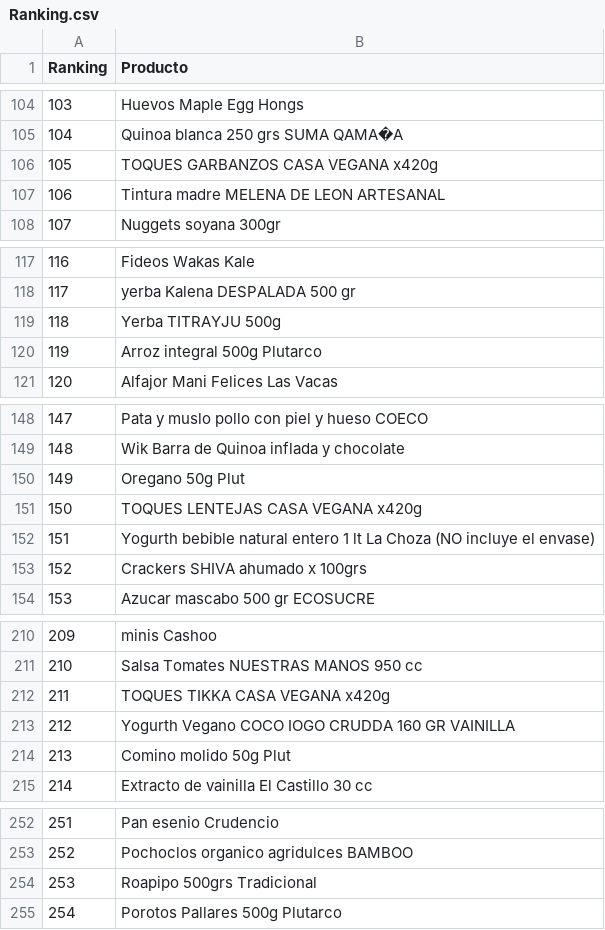
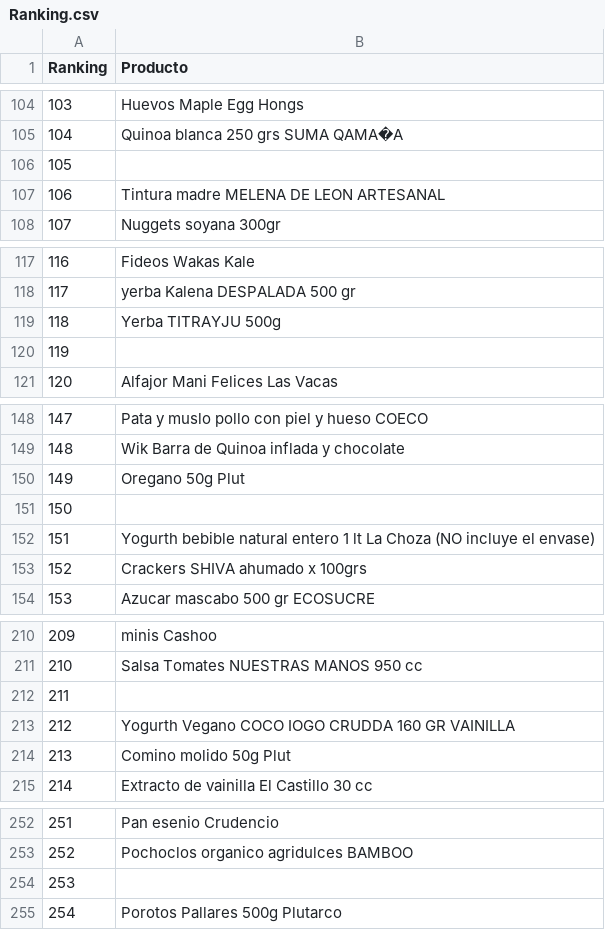
Before and after one commit to ppaipi/plutarco.github.io, a CSV file: Ranking.csv, drawn as a sheet; only a part is shown, gaps mark what is left out; the diff covers the shown part only; the diff names each change by its address in the sheet, - before the commit and + after, or states it on an @@ line.

```diff
--- a/Ranking.csv
+++ b/Ranking.csv
-B106 (Producto): TOQUES GARBANZOS CASA VEGANA x420g
+B106 (Producto): (empty)
-B120 (Producto): Arroz integral 500g Plutarco
+B120 (Producto): (empty)
-B151 (Producto): TOQUES LENTEJAS CASA VEGANA x420g
+B151 (Producto): (empty)
-B212 (Producto): TOQUES TIKKA CASA VEGANA x420g
+B212 (Producto): (empty)
-B254 (Producto): Roapipo 500grs Tradicional
+B254 (Producto): (empty)
```
Also changed, not shown: 8 added rows, 3 removed rows, 6 moved rows, 9 edited cells and row numbers in column A elsewhere in this file.
